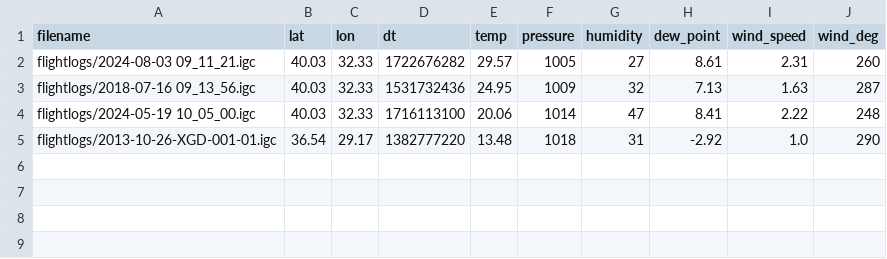
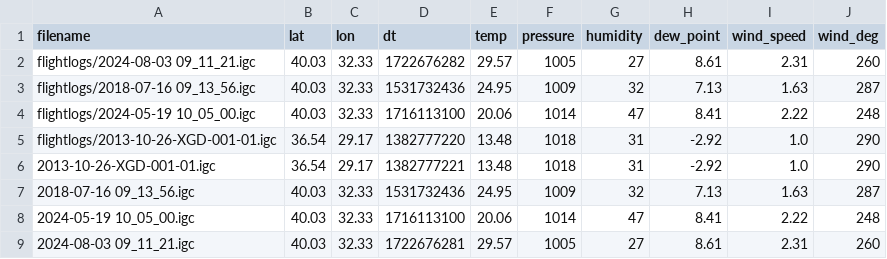
Before and after one commit to SerkanKurd/Paragliding_Flight_Analyses, a CSV file: data/weather_data.csv, drawn as a sheet; the diff names each change by its address in the sheet, - before the commit and + after, or states it on an @@ line.

```diff
--- a/data/weather_data.csv
+++ b/data/weather_data.csv
+row 6: 2013-10-26-XGD-001-01.igc | 36.54 | 29.17 | 1382777221 | 13.48 | 1018 | 31 | -2.92 | 1.0 | 290
+row 7: 2018-07-16 09_13_56.igc | 40.03 | 32.33 | 1531732436 | 24.95 | 1009 | 32 | 7.13 | 1.63 | 287
+row 8: 2024-05-19 10_05_00.igc | 40.03 | 32.33 | 1716113100 | 20.06 | 1014 | 47 | 8.41 | 2.22 | 248
+row 9: 2024-08-03 09_11_21.igc | 40.03 | 32.33 | 1722676281 | 29.57 | 1005 | 27 | 8.61 | 2.31 | 260
```
Also changed, not shown: 4 other files.
